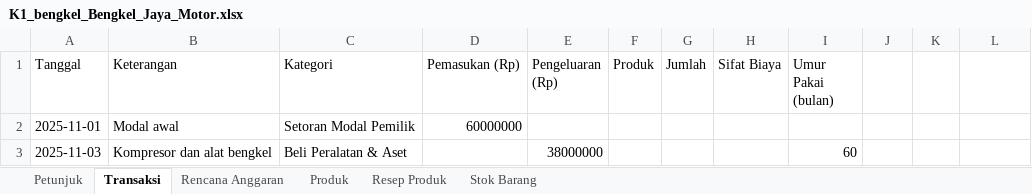
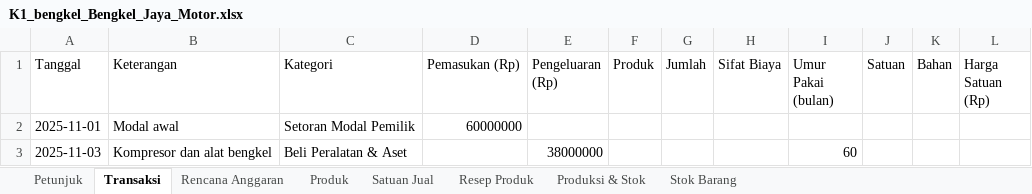
Before and after one commit to adsurkasur/Mankeu, an Excel workbook: docs/evidence/2026-10-22_simulasi_skala_umkm/K1_bengkel_Bengkel_Jaya_Motor.xlsx, sheet Transaksi, drawn as a sheet; only a part is shown; values as stored, in another font and other column widths than the file's, no borders; the diff names each change by its address in the sheet, - before the commit and + after, or states it on an @@ line.

```diff
--- a/docs/evidence/2026-10-22_simulasi_skala_umkm/K1_bengkel_Bengkel_Jaya_Motor.xlsx (sheet Transaksi)
+++ b/docs/evidence/2026-10-22_simulasi_skala_umkm/K1_bengkel_Bengkel_Jaya_Motor.xlsx (sheet Transaksi)
+sheet tab: Satuan Jual
+sheet tab: Produksi & Stok
-J1: (empty)
+J1: Satuan
-K1: (empty)
+K1: Bahan
-L1: (empty)
+L1: Harga Satuan (Rp)
```
Also changed, not shown: sheet Resep Produk, sheet Produk, sheet Stok Barang, app/src/androidTest/assets/simulasi/K1_bengkel_Bengkel_Jaya_Motor.xlsx, docs/evidence/2026-10-22_simulasi_skala_umkm/M1_warung_Warung_Bu_Ani.xlsx, 15 other files.
